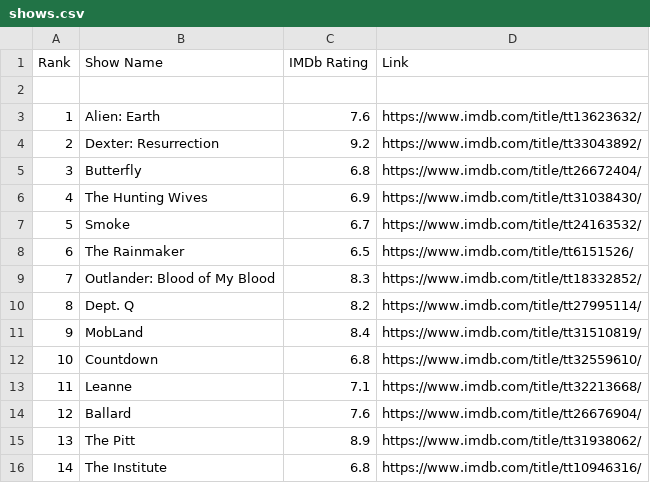
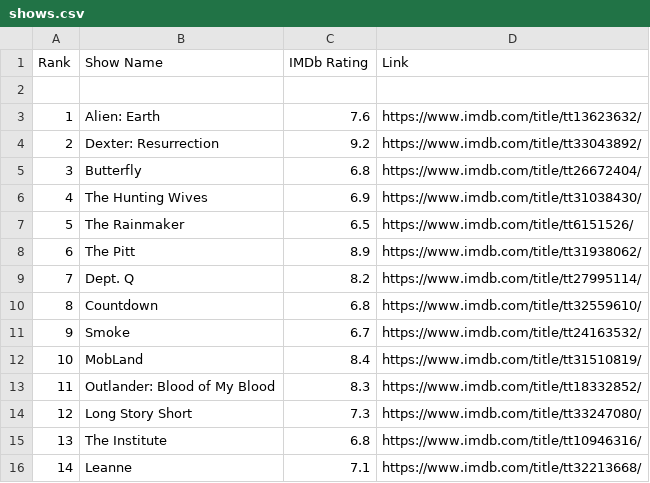
Before and after one commit to crazyuploader/IMDb_Top_50, a CSV file: data/top50/shows.csv, drawn as a sheet; only a part is shown; the diff covers the shown part only.

```diff
--- a/data/top50/shows.csv
+++ b/data/top50/shows.csv
@@ -6,11 +6,11 @@ Rank, Show Name, IMDb Rating, Link
 "4", "The Hunting Wives", "6.9", "https://www.imdb.com/title/tt31038430/"
-"5", "Smoke", "6.7", "https://www.imdb.com/title/tt24163532/"
-"6", "The Rainmaker", "6.5", "https://www.imdb.com/title/tt6151526/"
-"7", "Outlander: Blood of My Blood", "8.3", "https://www.imdb.com/title/tt18332852/"
-"8", "Dept. Q", "8.2", "https://www.imdb.com/title/tt27995114/"
-"9", "MobLand", "8.4", "https://www.imdb.com/title/tt31510819/"
-"10", "Countdown", "6.8", "https://www.imdb.com/title/tt32559610/"
-"11", "Leanne", "7.1", "https://www.imdb.com/title/tt32213668/"
-"12", "Ballard", "7.6", "https://www.imdb.com/title/tt26676904/"
-"13", "The Pitt", "8.9", "https://www.imdb.com/title/tt31938062/"
-"14", "The Institute", "6.8", "https://www.imdb.com/title/tt10946316/"
+"5", "The Rainmaker", "6.5", "https://www.imdb.com/title/tt6151526/"
+"6", "The Pitt", "8.9", "https://www.imdb.com/title/tt31938062/"
+"7", "Dept. Q", "8.2", "https://www.imdb.com/title/tt27995114/"
+"8", "Countdown", "6.8", "https://www.imdb.com/title/tt32559610/"
+"9", "Smoke", "6.7", "https://www.imdb.com/title/tt24163532/"
+"10", "MobLand", "8.4", "https://www.imdb.com/title/tt31510819/"
+"11", "Outlander: Blood of My Blood", "8.3", "https://www.imdb.com/title/tt18332852/"
+"12", "Long Story Short", "7.3", "https://www.imdb.com/title/tt33247080/"
+"13", "The Institute", "6.8", "https://www.imdb.com/title/tt10946316/"
+"14", "Leanne", "7.1", "https://www.imdb.com/title/tt32213668/"
```
Also changed, not shown: 102 edited cells elsewhere in this file, data/popular/shows.csv, data/top250/shows.csv, 7 other files.
